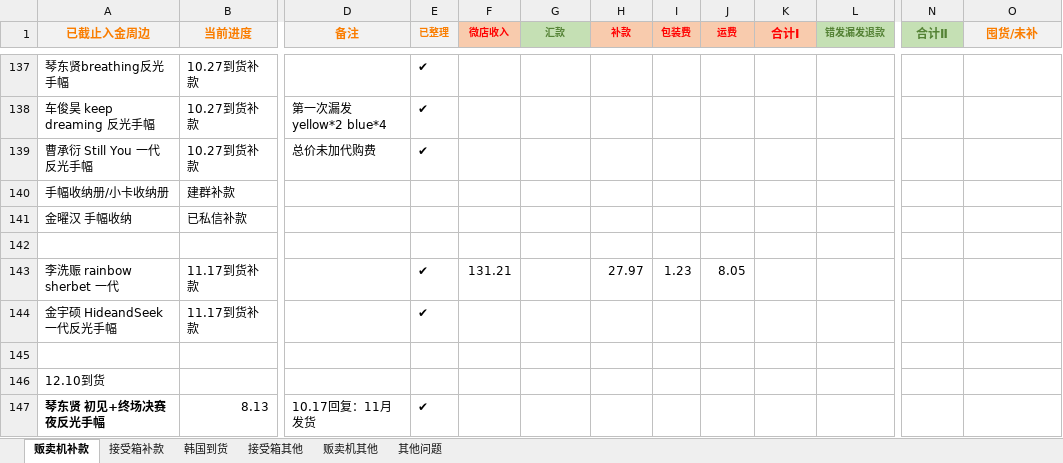
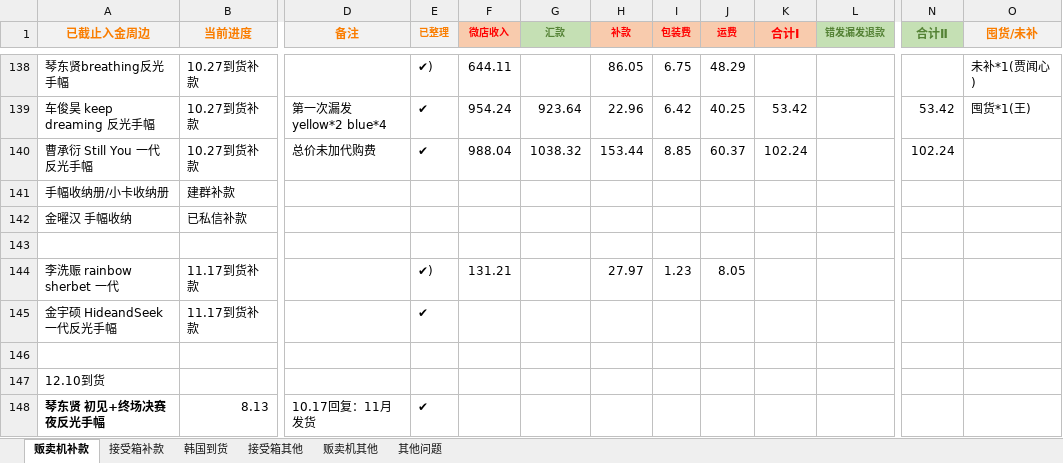
Before and after one commit to yukimi1212/404, an Excel workbook: 进度整理.xlsx, sheet 贩卖机补款, drawn as a sheet; only a part is shown, gaps mark what is left out; values as stored, in another font and other column widths than the file's, no borders; addresses are those after the commit; the diff covers the shown part only; the diff names each change by its address in the sheet, - before the commit and + after, or states it on an @@ line.

```diff
--- a/进度整理.xlsx (sheet 贩卖机补款)
+++ b/进度整理.xlsx (sheet 贩卖机补款)
-E138 (已整理): ✔
+E138 (已整理): ✔)
-F138 (微店收入): (empty)
+F138 (微店收入): 644.11
-H138 (补款): (empty)
+H138 (补款): 86.05
-I138 (包装费): (empty)
+I138 (包装费): 6.75
-J138 (运费): (empty)
+J138 (运费): 48.29
-O138 (囤货/未补): (empty)
+O138 (囤货/未补): 未补*1(贾闻心)
-F139 (微店收入): (empty)
+F139 (微店收入): 954.24
-G139 (汇款): (empty)
+G139 (汇款): 923.64
-H139 (补款): (empty)
+H139 (补款): 22.96
-I139 (包装费): (empty)
+I139 (包装费): 6.42
-J139 (运费): (empty)
+J139 (运费): 40.25
-K139 (合计Ⅰ): (empty)
+K139 (合计Ⅰ): 53.42
-N139 (合计Ⅱ): (empty)
+N139 (合计Ⅱ): 53.42
-O139 (囤货/未补): (empty)
+O139 (囤货/未补): 囤货*1(王)
-F140 (微店收入): (empty)
+F140 (微店收入): 988.04
-G140 (汇款): (empty)
+G140 (汇款): 1038.32
-H140 (补款): (empty)
+H140 (补款): 153.44
-I140 (包装费): (empty)
+I140 (包装费): 8.85
-J140 (运费): (empty)
+J140 (运费): 60.37
-K140 (合计Ⅰ): (empty)
+K140 (合计Ⅰ): 102.24
-N140 (合计Ⅱ): (empty)
+N140 (合计Ⅱ): 102.24
-E144 (已整理): ✔
+E144 (已整理): ✔)
```
Also changed, not shown: 2 added rows, 1 removed row and 86 edited cells elsewhere in this sheet, sheet 接受箱其他, sheet 接受箱补款, formulas that keep their value.
